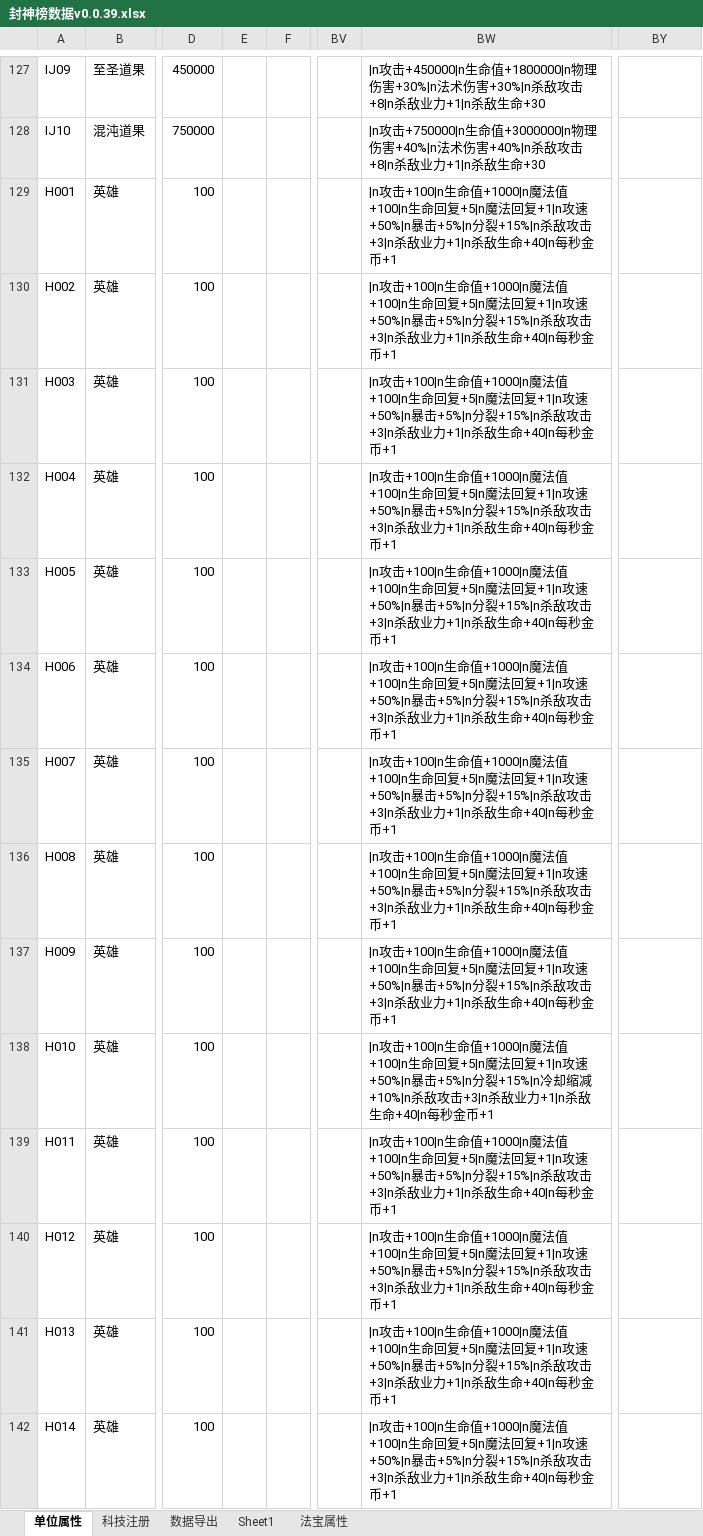
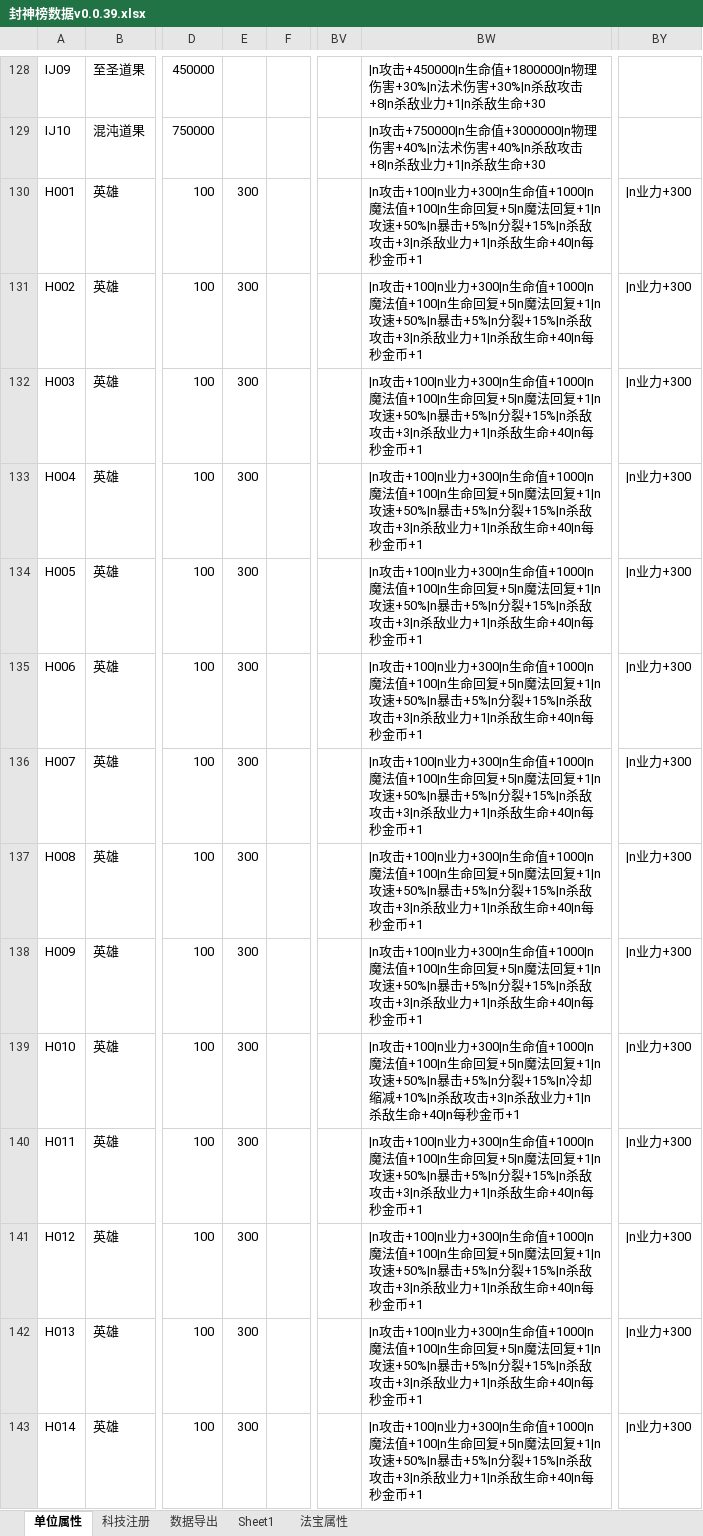
Before and after one commit to MageEgg/MageGame, an Excel workbook: 封神榜数据v0.0.39.xlsx, sheet 单位属性, drawn as a sheet; only a part is shown, gaps mark what is left out; values as stored, in another font and other column widths than the file's, no borders; addresses are those after the commit; the diff covers the shown part only; the diff names each change by its address in the sheet, - before the commit and + after, or states it on an @@ line.

```diff
--- a/封神榜数据v0.0.39.xlsx (sheet 单位属性)
+++ b/封神榜数据v0.0.39.xlsx (sheet 单位属性)
-E130:E143: (empty)
+E130:E143: 300
-BW130:BW138: |n攻击+100|n生命值+1000|n…
+BW130:BW138: |n攻击+100|n业力+300|n生命值+1000|n…
-BY130:BY143: (empty)
+BY130:BY143: |n业力+300
-BW139: |n攻击+100|n生命值+1000|n…
+BW139: |n攻击+100|n业力+300|n生命值+1000|n…
-BW140:BW143: |n攻击+100|n生命值+1000|n…
+BW140:BW143: |n攻击+100|n业力+300|n生命值+1000|n…
```
Also changed, not shown: 1 added row and 51 edited cells elsewhere in this sheet, sheet 数据导出, formulas that keep their value, hidden cells, 封神榜单位v0.0.6.xlsm, 封神榜物品v0.0.26.xlsm, 9 other files.
